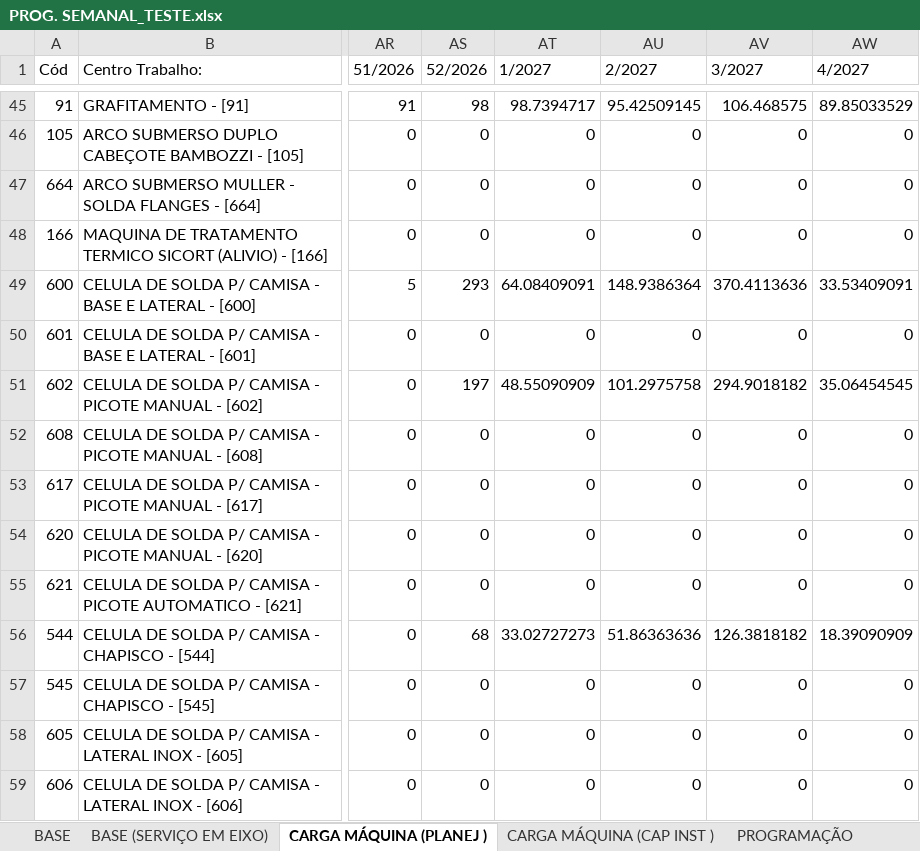
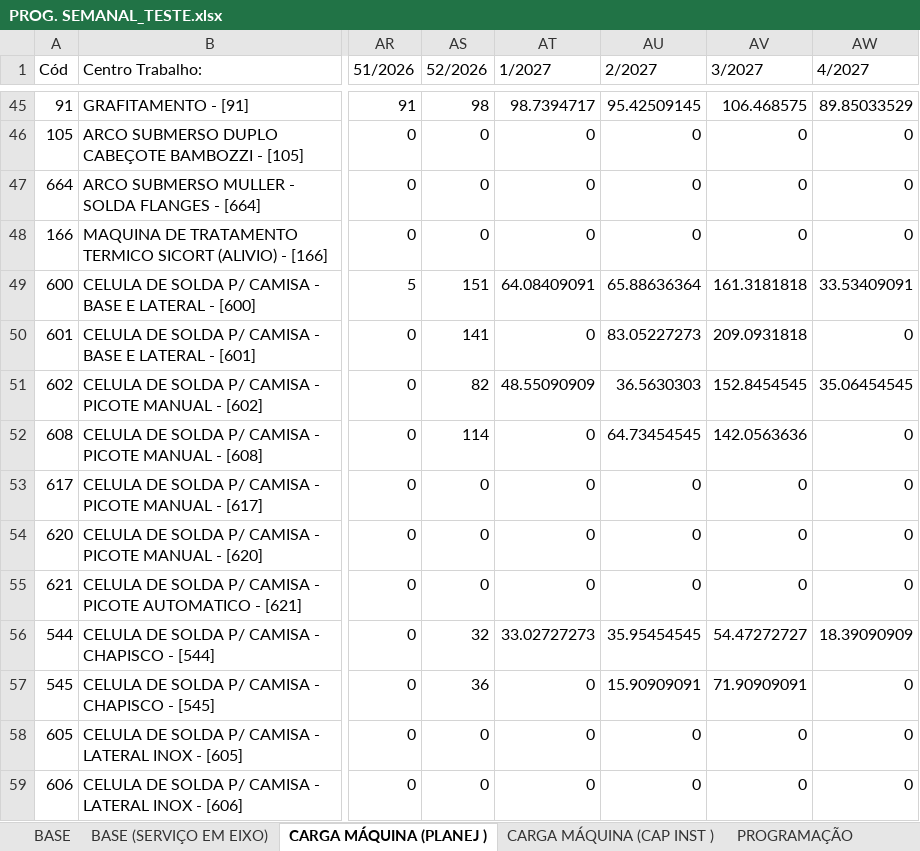
Before and after one commit to gilmarcosta2812200-hash/Progr_MECAL.html, an Excel workbook: PROG. SEMANAL_TESTE.xlsx, sheet CARGA MÁQUINA (PLANEJ ), drawn as a sheet; only a part is shown, gaps mark what is left out; values as stored, in another font and other column widths than the file's, no borders; table styles not drawn; the diff names each change by its address in the sheet, - before the commit and + after, or states it on an @@ line.

```diff
--- a/PROG. SEMANAL_TESTE.xlsx (sheet CARGA MÁQUINA (PLANEJ ))
+++ b/PROG. SEMANAL_TESTE.xlsx (sheet CARGA MÁQUINA (PLANEJ ))
-AS49 (52/2026): 293
+AS49 (52/2026): 151
-AU49 (2/2027): 148.9386364
+AU49 (2/2027): 65.88636364
-AV49 (3/2027): 370.4113636
+AV49 (3/2027): 161.3181818
-AS50 (52/2026): 0
+AS50 (52/2026): 141
-AU50 (2/2027): 0
+AU50 (2/2027): 83.05227273
-AV50 (3/2027): 0
+AV50 (3/2027): 209.0931818
-AS51 (52/2026): 197
+AS51 (52/2026): 82
-AU51 (2/2027): 101.2975758
+AU51 (2/2027): 36.5630303
-AV51 (3/2027): 294.9018182
+AV51 (3/2027): 152.8454545
-AS52 (52/2026): 0
+AS52 (52/2026): 114
-AU52 (2/2027): 0
+AU52 (2/2027): 64.73454545
-AV52 (3/2027): 0
+AV52 (3/2027): 142.0563636
-AS56 (52/2026): 68
+AS56 (52/2026): 32
-AU56 (2/2027): 51.86363636
+AU56 (2/2027): 35.95454545
-AV56 (3/2027): 126.3818182
+AV56 (3/2027): 54.47272727
-AS57 (52/2026): 0
+AS57 (52/2026): 36
-AU57 (2/2027): 0
+AU57 (2/2027): 15.90909091
-AV57 (3/2027): 0
+AV57 (3/2027): 71.90909091
```
Also changed, not shown: sheet BASE, sheet CARGA MÁQUINA (CAP INST ).
